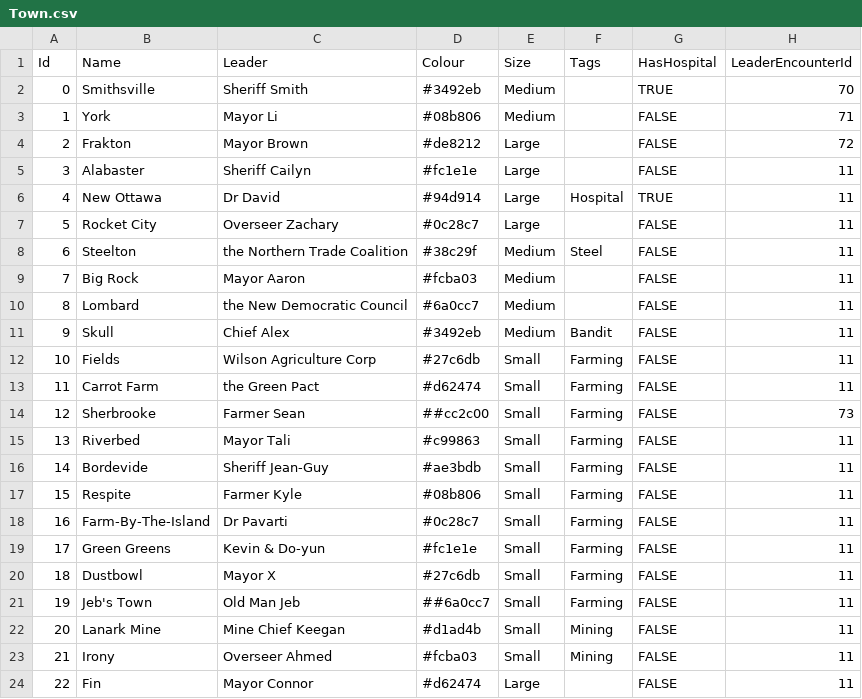
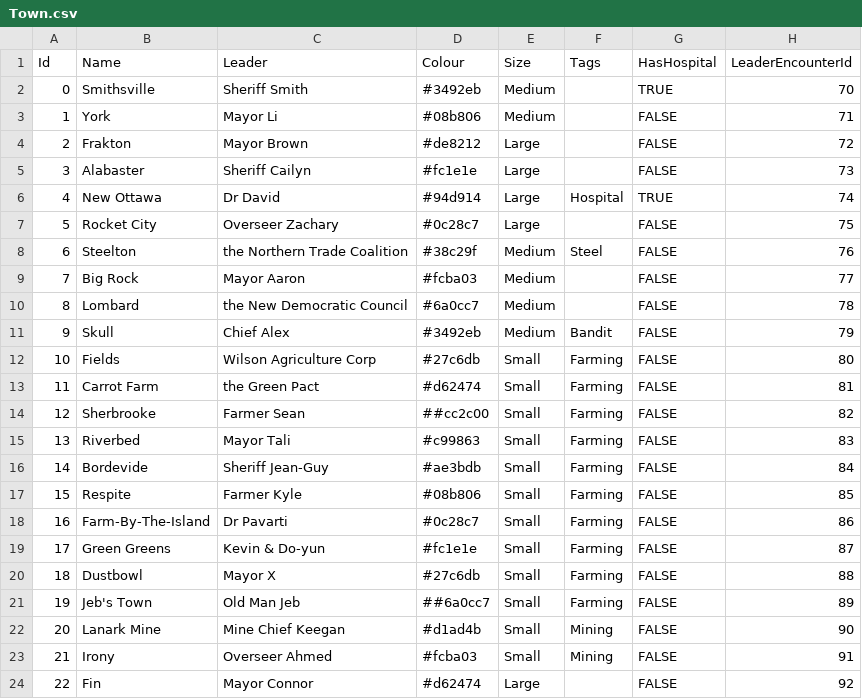
Before and after one commit to GameDevProject-S20/Pre-Production, a CSV file: 4900Project/Assets/StreamingAssets/BackupData/Town.csv, drawn as a sheet.

Commit message:
Filled out the rest of the town leader dialogues

```diff
--- a/4900Project/Assets/StreamingAssets/BackupData/Town.csv
+++ b/4900Project/Assets/StreamingAssets/BackupData/Town.csv
@@ -4,21 +4,21 @@ Id,Name,Leader,Colour,Size,Tags,HasHospital,LeaderEncounterId
 2,Frakton,Mayor Brown,#de8212,Large,,FALSE,72
-3,Alabaster,Sheriff Cailyn,#fc1e1e,Large,,FALSE,11
-4,New Ottawa,Dr David,#94d914,Large,Hospital,TRUE,11
-5,Rocket City,Overseer Zachary,#0c28c7,Large,,FALSE,11
-6,Steelton,the Northern Trade Coalition,#38c29f,Medium,Steel,FALSE,11
-7,Big Rock,Mayor Aaron,#fcba03,Medium,,FALSE,11
-8,Lombard,the New Democratic Council,#6a0cc7,Medium,,FALSE,11
-9,Skull,Chief Alex,#3492eb,Medium,Bandit,FALSE,11
-10,Fields,Wilson Agriculture Corp,#27c6db,Small,Farming,FALSE,11
-11,Carrot Farm,the Green Pact,#d62474,Small,Farming,FALSE,11
-12,Sherbrooke,Farmer Sean,##cc2c00,Small,Farming,FALSE,73
-13,Riverbed,Mayor Tali,#c99863,Small,Farming,FALSE,11
-14,Bordevide,Sheriff Jean-Guy,#ae3bdb,Small,Farming,FALSE,11
-15,Respite,Farmer Kyle,#08b806,Small,Farming,FALSE,11
-16,Farm-By-The-Island,Dr Pavarti,#0c28c7,Small,Farming,FALSE,11
-17,Green Greens,Kevin & Do-yun,#fc1e1e,Small,Farming,FALSE,11
-18,Dustbowl,Mayor X,#27c6db,Small,Farming,FALSE,11
-19,Jeb's Town,Old Man Jeb,##6a0cc7,Small,Farming,FALSE,11
-20,Lanark Mine,Mine Chief Keegan,#d1ad4b,Small,Mining,FALSE,11
-21,Irony,Overseer Ahmed,#fcba03,Small,Mining,FALSE,11
-22,Fin,Mayor Connor,#d62474,Large,,FALSE,11
+3,Alabaster,Sheriff Cailyn,#fc1e1e,Large,,FALSE,73
+4,New Ottawa,Dr David,#94d914,Large,Hospital,TRUE,74
+5,Rocket City,Overseer Zachary,#0c28c7,Large,,FALSE,75
+6,Steelton,the Northern Trade Coalition,#38c29f,Medium,Steel,FALSE,76
+7,Big Rock,Mayor Aaron,#fcba03,Medium,,FALSE,77
+8,Lombard,the New Democratic Council,#6a0cc7,Medium,,FALSE,78
+9,Skull,Chief Alex,#3492eb,Medium,Bandit,FALSE,79
+10,Fields,Wilson Agriculture Corp,#27c6db,Small,Farming,FALSE,80
+11,Carrot Farm,the Green Pact,#d62474,Small,Farming,FALSE,81
+12,Sherbrooke,Farmer Sean,##cc2c00,Small,Farming,FALSE,82
+13,Riverbed,Mayor Tali,#c99863,Small,Farming,FALSE,83
+14,Bordevide,Sheriff Jean-Guy,#ae3bdb,Small,Farming,FALSE,84
+15,Respite,Farmer Kyle,#08b806,Small,Farming,FALSE,85
+16,Farm-By-The-Island,Dr Pavarti,#0c28c7,Small,Farming,FALSE,86
+17,Green Greens,Kevin & Do-yun,#fc1e1e,Small,Farming,FALSE,87
+18,Dustbowl,Mayor X,#27c6db,Small,Farming,FALSE,88
+19,Jeb's Town,Old Man Jeb,##6a0cc7,Small,Farming,FALSE,89
+20,Lanark Mine,Mine Chief Keegan,#d1ad4b,Small,Mining,FALSE,90
+21,Irony,Overseer Ahmed,#fcba03,Small,Mining,FALSE,91
+22,Fin,Mayor Connor,#d62474,Large,,FALSE,92
```
Also changed, not shown: 1 other file.
